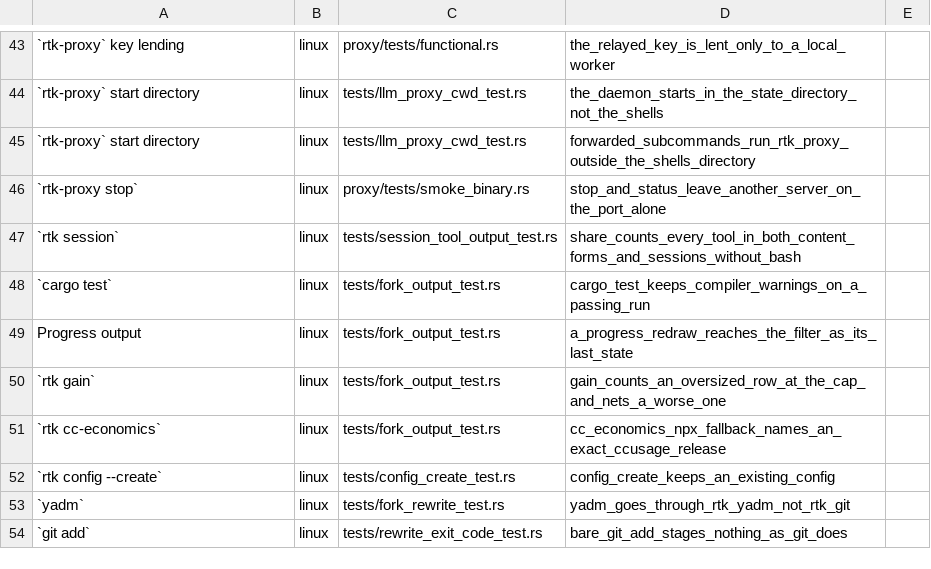
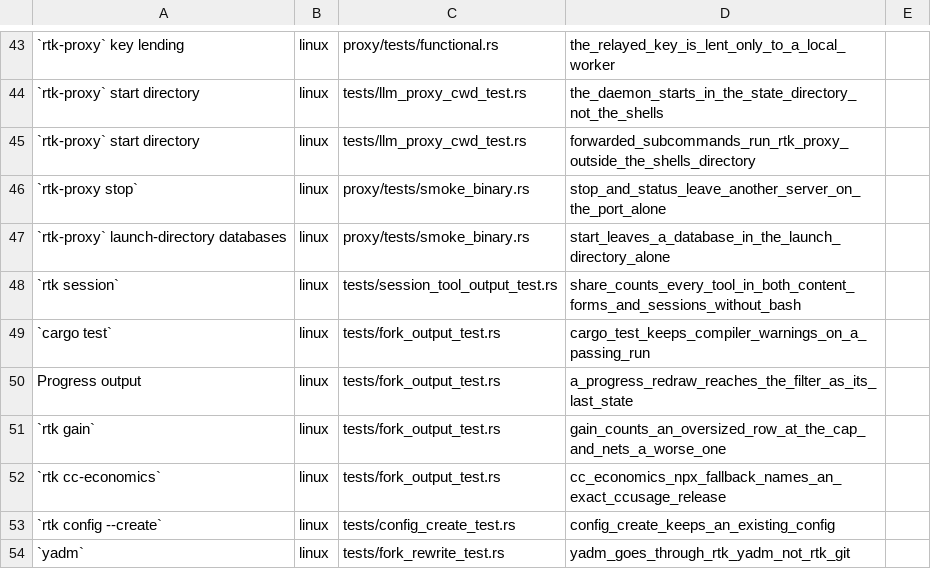
Before and after one commit to yungSNAT/PascalsLetter, a TSV file: .github/fork-claims.tsv, drawn as a sheet; only a part is shown, gaps mark what is left out; the shorter side is filled out with more unchanged rows; the diff names each change by its address in the sheet, - before the commit and + after, or states it on an @@ line.

Commit message:
fix(proxy): leave a database in the launch directory where it is (#115)
* fix(proxy): leave a database in the launch directory where it is

rtk-proxy start moved an rtk-proxy.db or rtk-proxy-memory.db found in the
shell's directory into its own data directory on first start. One committed
to a cloned project could carry stored settings, such as the upstream the
provider key is sent to, which then applied to every later start.

* fix(proxy): with no data directory, turn the stores off; isolate the test

With no config directory, the default database paths fell back to bare
filenames, so a database in the launch directory was still opened. The
stores are now off in that case. The launch-directory test names its own
configuration file, so a host's /etc/rtk-proxy/rtk-proxy.toml cannot make it
pass, and also plants an ICM database.

```diff
--- a/.github/fork-claims.tsv
+++ b/.github/fork-claims.tsv
+row 47: `rtk-proxy` launch-directory databases | linux | proxy/tests/smoke_binary.rs | start_leaves_a_database_in_the_launch_directory_alone
```
Also changed, not shown: 4 other files.
